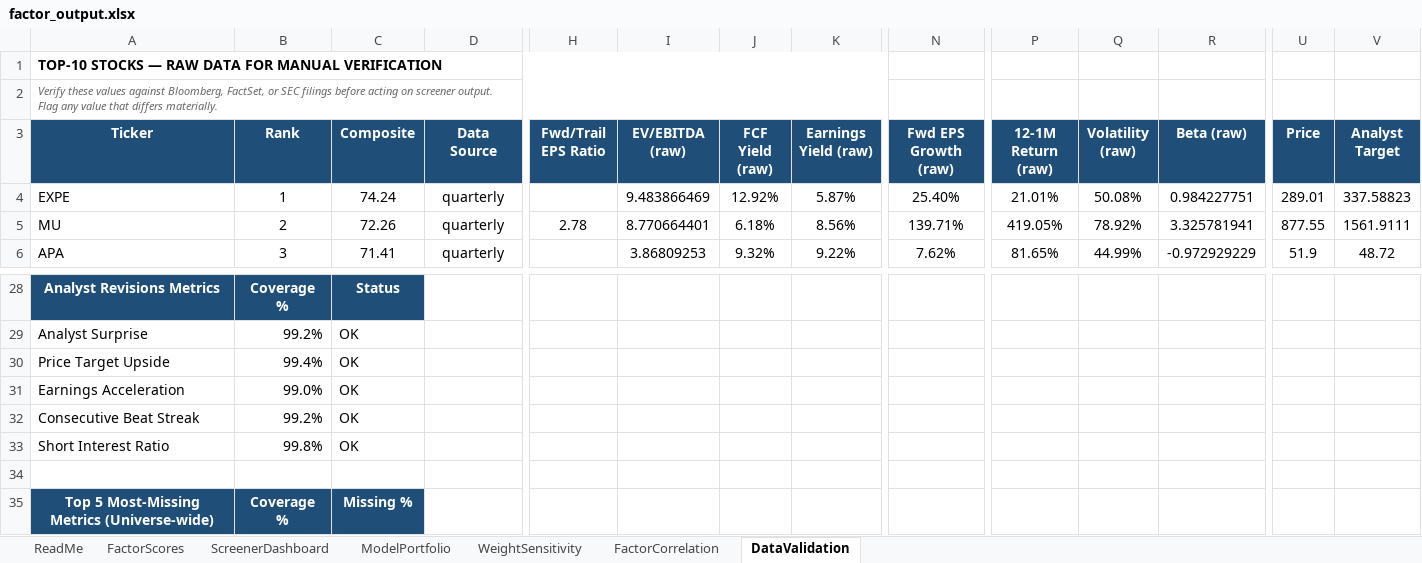
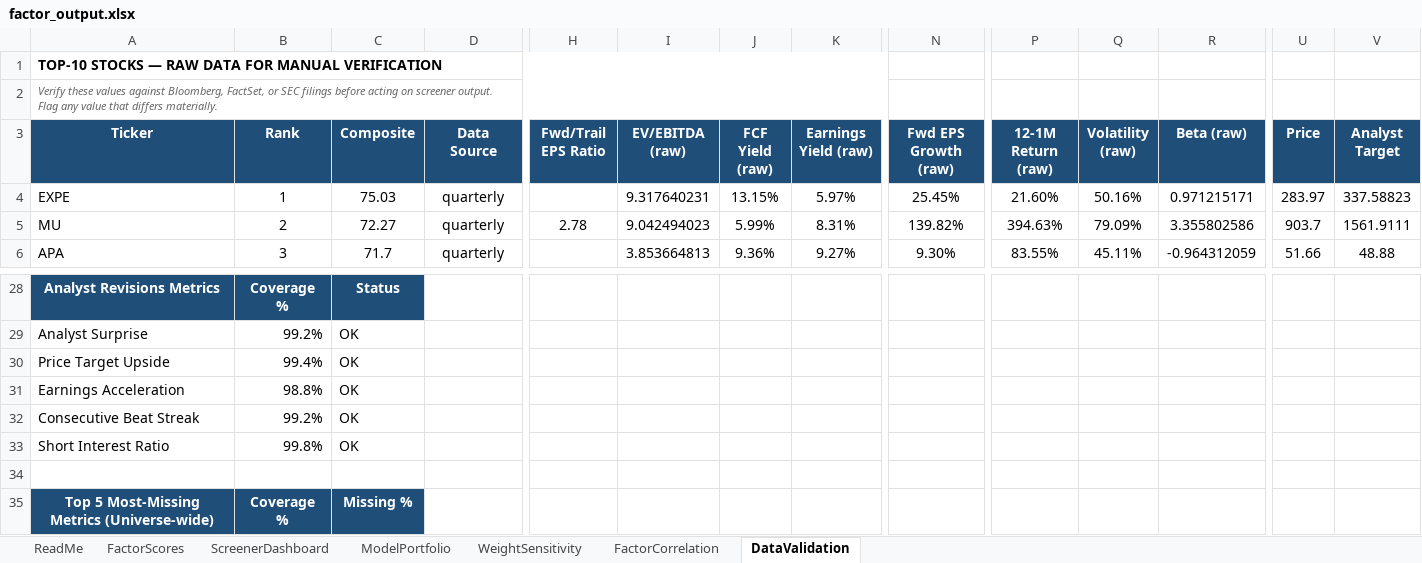
Before and after one commit to CalebSmit/screener-dashboard, an Excel workbook: factor_output.xlsx, sheet DataValidation, drawn as a sheet; only a part is shown, gaps mark what is left out; values as stored, in another font and other column widths than the file's, no borders; the diff covers the shown part only; the diff names each change by its address in the sheet, - before the commit and + after, or states it on an @@ line.

Commit message:
data: screener run 2026-10-27 - 498 scored, top: EXPE MU APA HST EG

```diff
--- a/factor_output.xlsx (sheet DataValidation)
+++ b/factor_output.xlsx (sheet DataValidation)
-C4 (Composite): 74.24
+C4 (Composite): 75.03
-I4 (EV/EBITDA (raw)): 9.483866469
+I4 (EV/EBITDA (raw)): 9.317640231
-J4 (FCF Yield (raw)): 12.92%
+J4 (FCF Yield (raw)): 13.15%
-K4 (Earnings Yield (raw)): 5.87%
+K4 (Earnings Yield (raw)): 5.97%
-N4 (Fwd EPS Growth (raw)): 25.40%
+N4 (Fwd EPS Growth (raw)): 25.45%
-P4 (12-1M Return (raw)): 21.01%
+P4 (12-1M Return (raw)): 21.60%
-Q4 (Volatility (raw)): 50.08%
+Q4 (Volatility (raw)): 50.16%
-R4 (Beta (raw)): 0.984227751
+R4 (Beta (raw)): 0.971215171
-U4 (Price): 289.01
+U4 (Price): 283.97
-C5 (Composite): 72.26
+C5 (Composite): 72.27
-I5 (EV/EBITDA (raw)): 8.770664401
+I5 (EV/EBITDA (raw)): 9.042494023
-J5 (FCF Yield (raw)): 6.18%
+J5 (FCF Yield (raw)): 5.99%
-K5 (Earnings Yield (raw)): 8.56%
+K5 (Earnings Yield (raw)): 8.31%
-N5 (Fwd EPS Growth (raw)): 139.71%
+N5 (Fwd EPS Growth (raw)): 139.82%
-P5 (12-1M Return (raw)): 419.05%
+P5 (12-1M Return (raw)): 394.63%
-Q5 (Volatility (raw)): 78.92%
+Q5 (Volatility (raw)): 79.09%
-R5 (Beta (raw)): 3.325781941
+R5 (Beta (raw)): 3.355802586
-U5 (Price): 877.55
+U5 (Price): 903.7
-C6 (Composite): 71.41
+C6 (Composite): 71.7
-I6 (EV/EBITDA (raw)): 3.86809253
+I6 (EV/EBITDA (raw)): 3.853664813
-J6 (FCF Yield (raw)): 9.32%
+J6 (FCF Yield (raw)): 9.36%
-K6 (Earnings Yield (raw)): 9.22%
+K6 (Earnings Yield (raw)): 9.27%
-N6 (Fwd EPS Growth (raw)): 7.62%
+N6 (Fwd EPS Growth (raw)): 9.30%
-P6 (12-1M Return (raw)): 81.65%
+P6 (12-1M Return (raw)): 83.55%
-Q6 (Volatility (raw)): 44.99%
+Q6 (Volatility (raw)): 45.11%
-R6 (Beta (raw)): -0.972929229
+R6 (Beta (raw)): -0.964312059
-U6 (Price): 51.9
+U6 (Price): 51.66
-V6 (Analyst Target): 48.72
+V6 (Analyst Target): 48.88
-B31 (Rank): 99.0%
+B31 (Rank): 98.8%
```
Also changed, not shown: 2 added rows, 2 removed rows and 77 edited cells elsewhere in this sheet, sheet FactorScores, sheet FactorCorrelation, sheet ScreenerDashboard, sheet ModelPortfolio, sheet WeightSensitivity, 20 other files.
